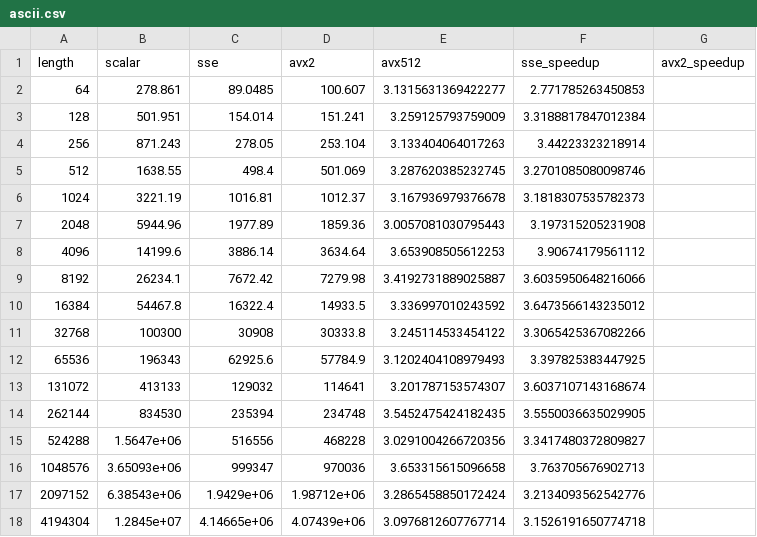
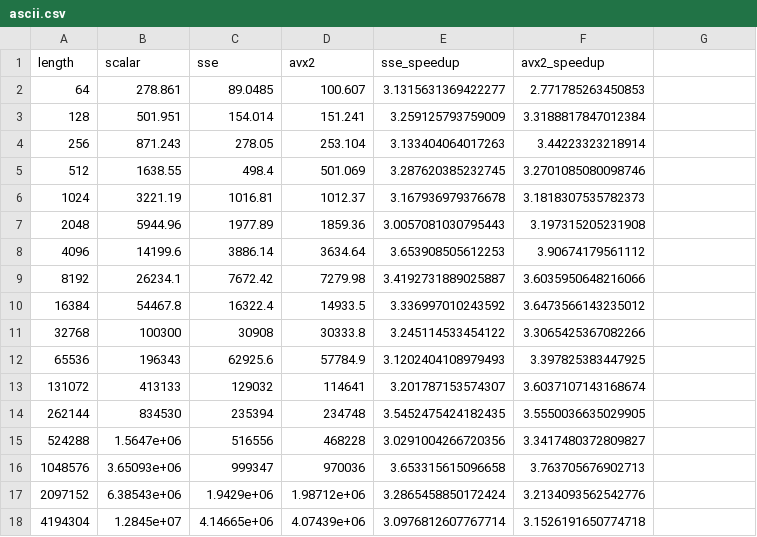
Before and after one commit to MarcoSchroeder/cesu8_validation, a CSV file: benchmark_results/private_laptop/processed_data/ascii.csv, drawn as a sheet.

```diff
--- a/benchmark_results/private_laptop/processed_data/ascii.csv
+++ b/benchmark_results/private_laptop/processed_data/ascii.csv
@@ -1,2 +1,2 @@
-length,scalar,sse,avx2,avx512,sse_speedup,avx2_speedup
+length,scalar,sse,avx2,sse_speedup,avx2_speedup
 64,278.861,89.0485,100.607,3.1315631369422277,2.771785263450853
```
Also changed, not shown: benchmark_results/private_laptop/processed_data/hangul.csv, benchmark_results/private_laptop/processed_data/random.csv, 1 other file.
